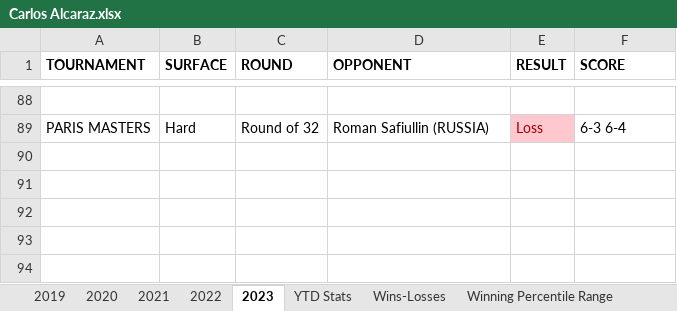
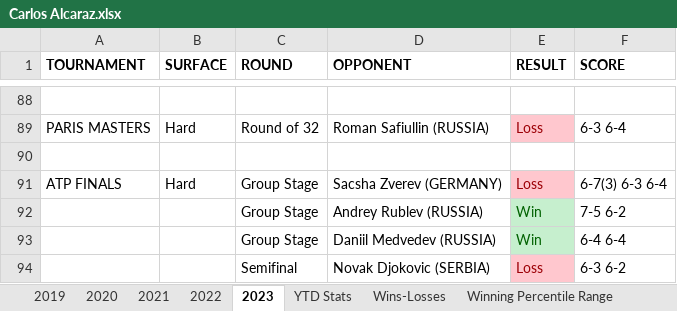
Before and after one commit to soumyavajjhala/soumyavajjhala.github.io, an Excel workbook: Tennis/ATP Tour/Carlos Alcaraz.xlsx, sheet 2023, drawn as a sheet; only a part is shown, gaps mark what is left out; values as stored, in another font and other column widths than the file's, no borders; the diff names each change by its address in the sheet, - before the commit and + after, or states it on an @@ line.

```diff
--- a/Tennis/ATP Tour/Carlos Alcaraz.xlsx (sheet 2023)
+++ b/Tennis/ATP Tour/Carlos Alcaraz.xlsx (sheet 2023)
+row 90: (empty)
+row 91: ATP FINALS | Hard | Group Stage | Sacsha Zverev (GERMANY) | Loss | 6-7(3) 6-3 6-4
+row 92:  |  | Group Stage | Andrey Rublev (RUSSIA) | Win | 7-5 6-2
+row 93:  |  | Group Stage | Daniil Medvedev (RUSSIA) | Win | 6-4 6-4
+row 94:  |  | Semifinal | Novak Djokovic (SERBIA) | Loss | 6-3 6-2
```
Also changed, not shown: sheet YTD Stats, charts or pictures, Tennis/ATP Tour/ATP YTD Winning Percentile Range Leaderboad.xlsx.
